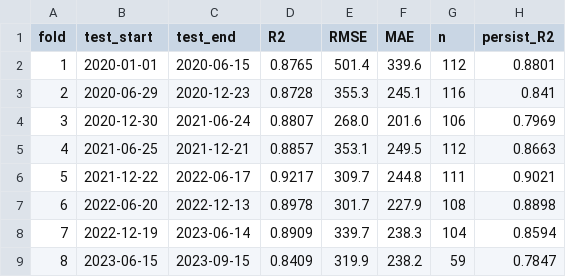
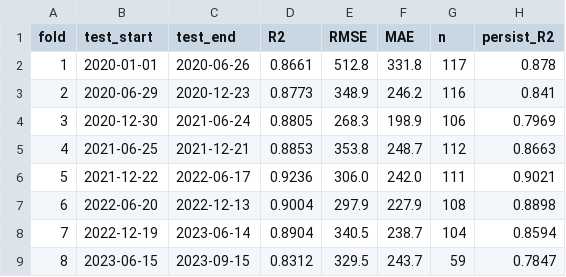
Before and after one commit to my02021327-cell/-, a CSV file: outputs/final_ensemble_cv_folds.csv, drawn as a sheet.

```diff
--- a/outputs/final_ensemble_cv_folds.csv
+++ b/outputs/final_ensemble_cv_folds.csv
@@ -1,9 +1,9 @@
 fold,test_start,test_end,R2,RMSE,MAE,n,persist_R2
-1,2020-01-01,2020-06-15,0.8765,501.4,339.6,112,0.8801
-2,2020-06-29,2020-12-23,0.8728,355.3,245.1,116,0.841
-3,2020-12-30,2021-06-24,0.8807,268.0,201.6,106,0.7969
-4,2021-06-25,2021-12-21,0.8857,353.1,249.5,112,0.8663
-5,2021-12-22,2022-06-17,0.9217,309.7,244.8,111,0.9021
-6,2022-06-20,2022-12-13,0.8978,301.7,227.9,108,0.8898
-7,2022-12-19,2023-06-14,0.8909,339.7,238.3,104,0.8594
-8,2023-06-15,2023-09-15,0.8409,319.9,238.2,59,0.7847
+1,2020-01-01,2020-06-26,0.8661,512.8,331.8,117,0.878
+2,2020-06-29,2020-12-23,0.8773,348.9,246.2,116,0.841
+3,2020-12-30,2021-06-24,0.8805,268.3,198.9,106,0.7969
+4,2021-06-25,2021-12-21,0.8853,353.8,248.7,112,0.8663
+5,2021-12-22,2022-06-17,0.9236,306.0,242.0,111,0.9021
+6,2022-06-20,2022-12-13,0.9004,297.9,227.9,108,0.8898
+7,2022-12-19,2023-06-14,0.8904,340.5,238.7,104,0.8594
+8,2023-06-15,2023-09-15,0.8312,329.5,243.7,59,0.7847
```
Also changed, not shown: outputs/final_ensemble_2023.csv, 10 other files.
